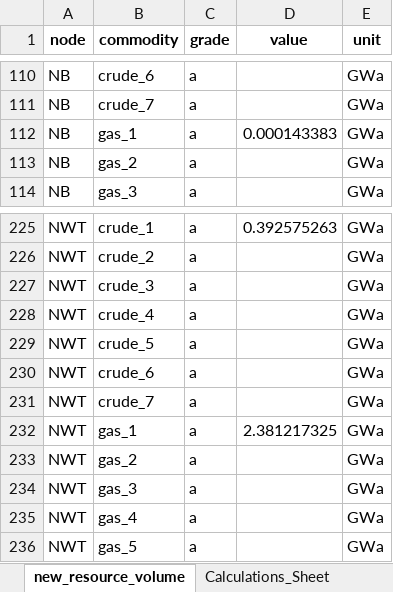
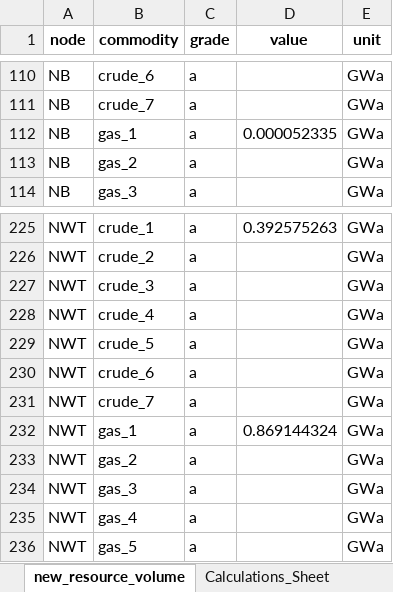
Before and after one commit to awais307/message-ix-canada, an Excel workbook: data/data_CA_New.xlsx, sheet new_resource_volume, drawn as a sheet; only a part is shown, gaps mark what is left out; values as stored, in another font and other column widths than the file's, no borders; table styles not drawn; the diff covers the shown part only; the diff names each change by its address in the sheet, - before the commit and + after, or states it on an @@ line.

Commit message:
Update to Units of NG
* Natural gas units were wrong (using values from previous source).
Final calculations updated to reflect this change
* Added total rpoduction (sum) table to the calculations sheet

```diff
--- a/data/data_CA_New.xlsx (sheet new_resource_volume)
+++ b/data/data_CA_New.xlsx (sheet new_resource_volume)
-D112 (value): 0.000143383
+D112 (value): 0.000052335
-D232 (value): 2.381217325
+D232 (value): 0.869144324
```
Also changed, not shown: 5 edited cells elsewhere in this sheet, sheet Calculations_Sheet, formulas that keep their value, data/provincial_sources/new_provincial_data/marketable-natural-gas-production-canada-production-gaz-naturel-commercialisable-canada.xlsx, 1 other file.
